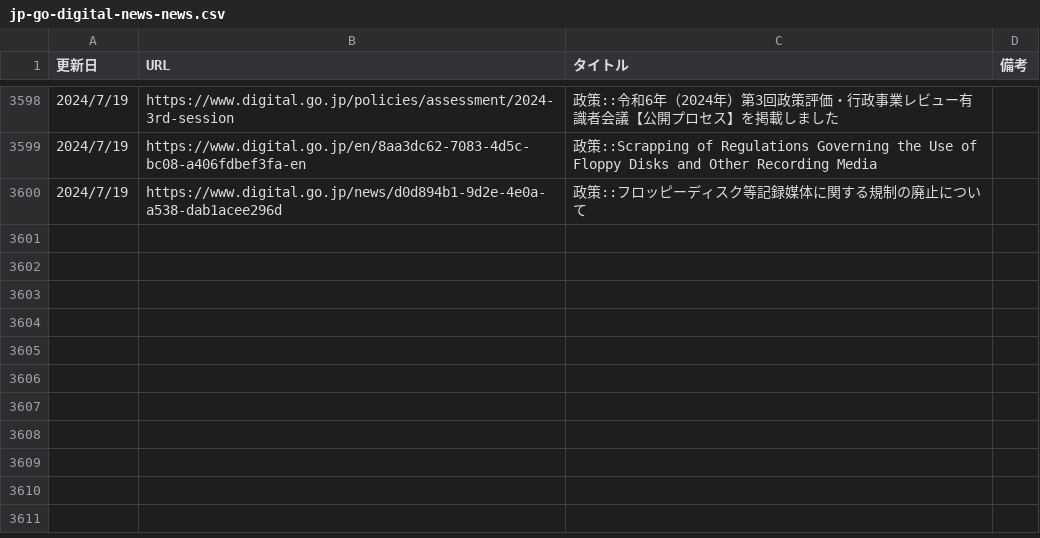
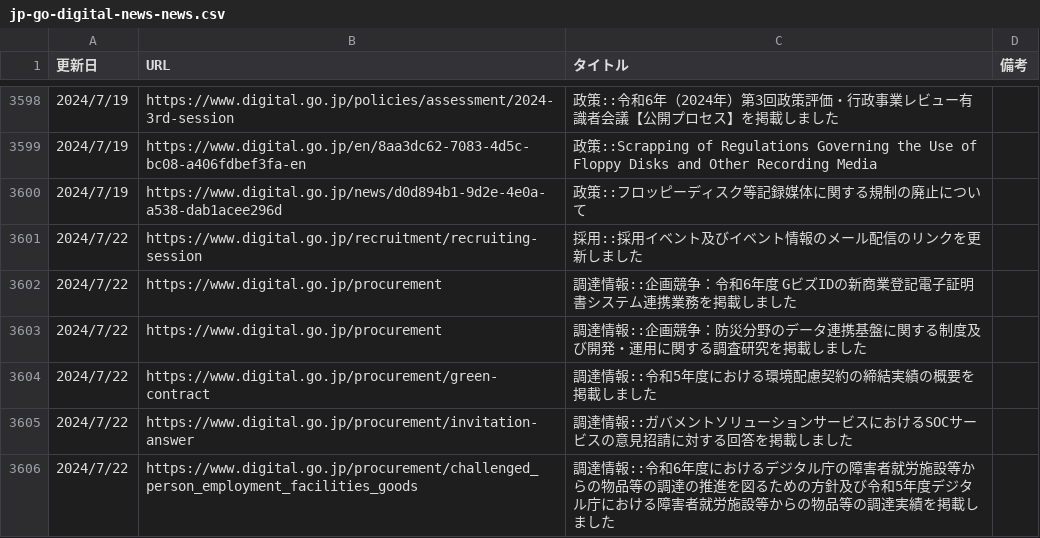
Before and after one commit to c-3lab/jp-go-digital-news, a CSV file: jp-go-digital-news-news.csv, drawn as a sheet; only a part is shown, gaps mark what is left out; the diff names each change by its address in the sheet, - before the commit and + after, or states it on an @@ line.

```diff
--- a/jp-go-digital-news-news.csv
+++ b/jp-go-digital-news-news.csv
+row 3601: 2024/7/22 | https://www.digital.go.jp/recruitment/recruiting-session | 採用::採用イベント及びイベント情報のメール配信のリンクを更新しました
+row 3602: 2024/7/22 | https://www.digital.go.jp/procurement | 調達情報::企画競争：令和6年度 GビズIDの新商業登記電子証明書システム連携業務を掲載しました
+row 3603: 2024/7/22 | https://www.digital.go.jp/procurement | 調達情報::企画競争：防災分野のデータ連携基盤に関する制度及び開発・運用に関する調査研究を掲載しました
+row 3604: 2024/7/22 | https://www.digital.go.jp/procurement/green-contract | 調達情報::令和5年度における環境配慮契約の締結実績の概要を掲載しました
+row 3605: 2024/7/22 | https://www.digital.go.jp/procurement/invitation-answer | 調達情報::ガバメントソリューションサービスにおけるSOCサービスの意見招請に対する回答を掲載しました
+row 3606: 2024/7/22 | https://www.digital.go.jp/procurement/challenged_person_employment_facilities_goods | 調達情報::令和6年度におけるデジタル庁の障害者就労施設等からの物品等の調達の推進を図るための方針及び令和5年度デジタル庁における障害者就労施設等からの物品等の調達実績を掲載しました
```
Also changed, not shown: jp-go-digital-news-procurement.csv.
